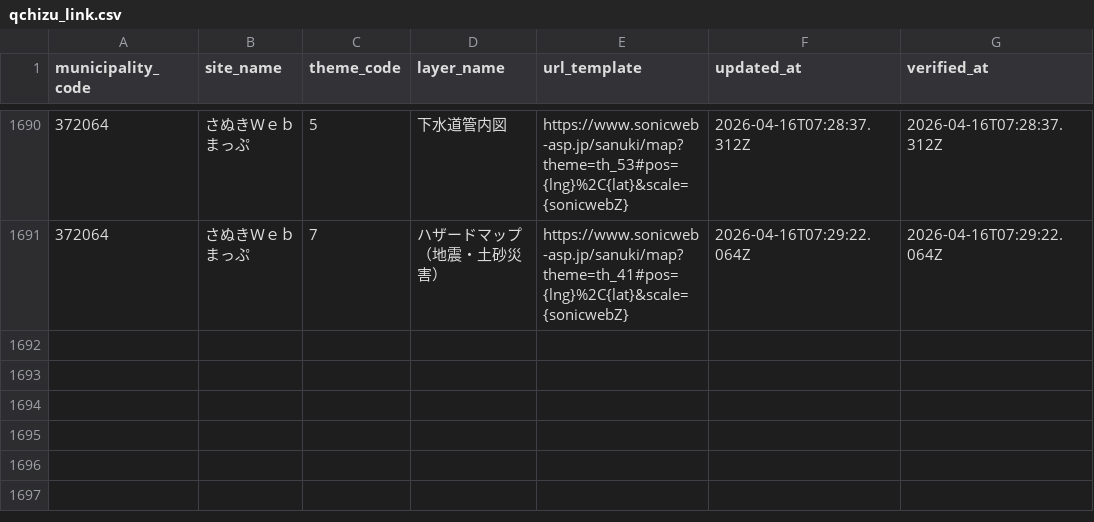
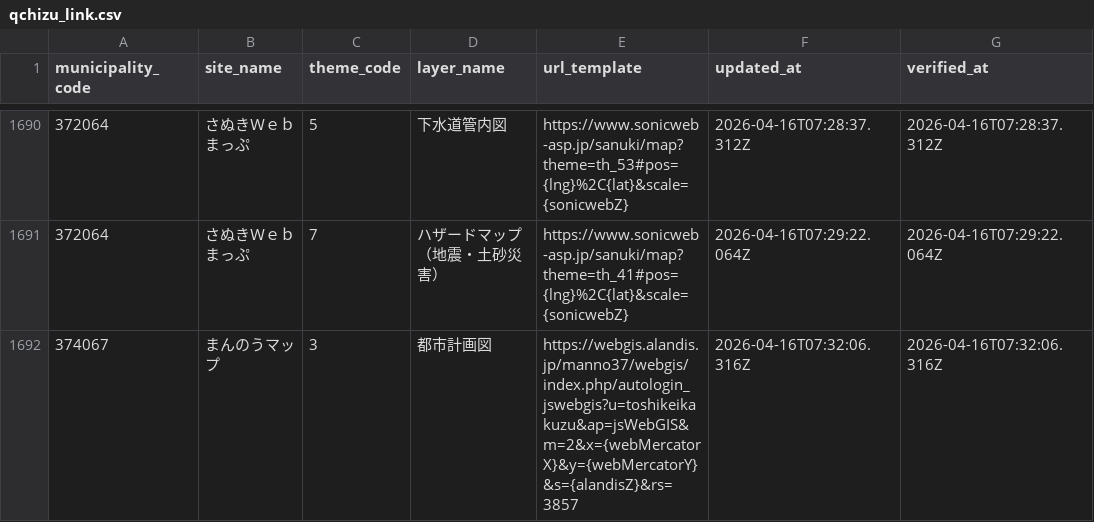
Before and after one commit to qchizu/qchizu_link_csv, a CSV file: data/qchizu_link.csv, drawn as a sheet; only a part is shown, gaps mark what is left out; the diff names each change by its address in the sheet, - before the commit and + after, or states it on an @@ line.

Commit message:
Update CSV data 2026-04-16T07:32:08.873Z

```diff
--- a/data/qchizu_link.csv
+++ b/data/qchizu_link.csv
+row 1692: 374067 | まんのうマップ | 3 | 都市計画図 | https://webgis.alandis.jp/manno37/webgis/index.php/autologin_jswebgis?u=toshikeikakuzu&ap=jsWebGIS&m=2&x={webMercatorX}&y={webMercatorY}&s={alandisZ}&rs=3857 | 2026-04-16T07:32:06.316Z | 2026-04-16T07:32:06.316Z
```
